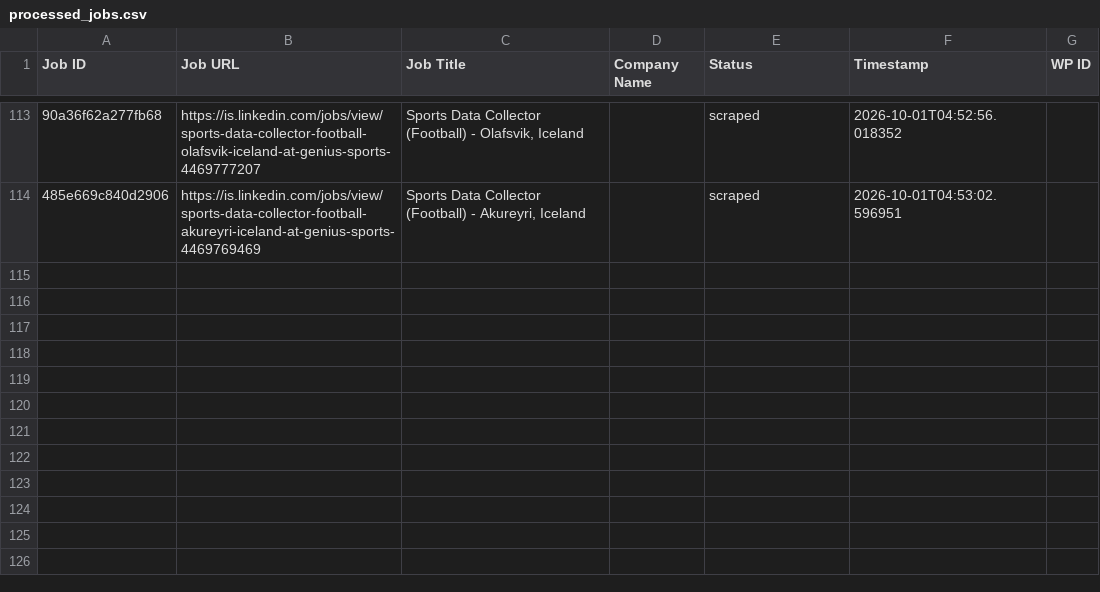
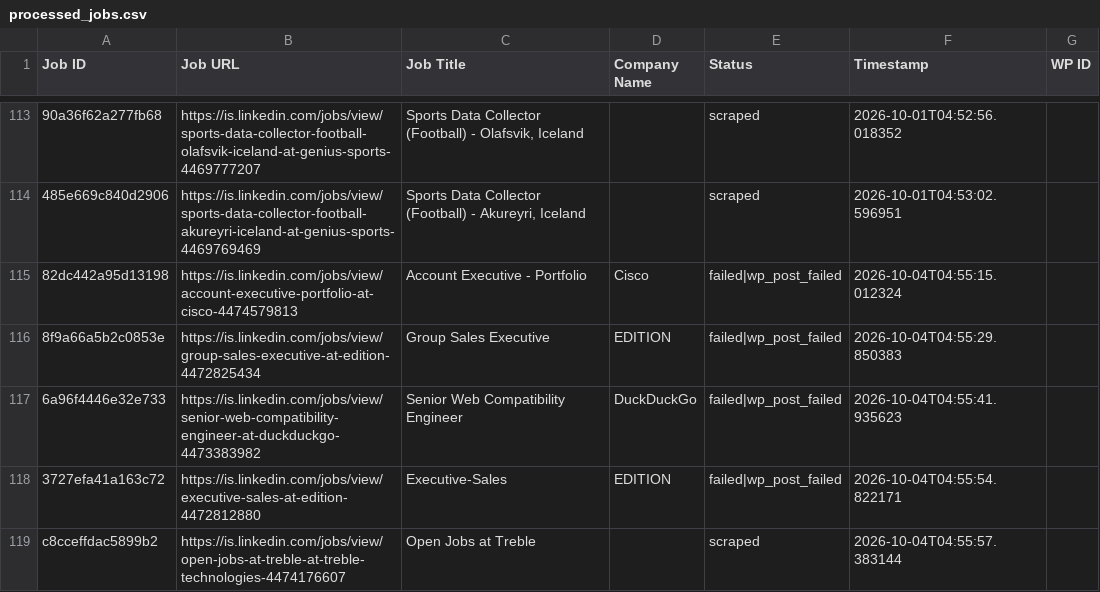
Before and after one commit to innovationinc2000/is, a CSV file: processed_jobs.csv, drawn as a sheet; only a part is shown, gaps mark what is left out; the diff names each change by its address in the sheet, - before the commit and + after, or states it on an @@ line.

```diff
--- a/processed_jobs.csv
+++ b/processed_jobs.csv
+row 115: 82dc442a95d13198 | https://is.linkedin.com/jobs/view/account-executive-portfolio-at-cisco-4474579813 | Account Executive - Portfolio | Cisco | failed|wp_post_failed | 2026-10-04T04:55:15.012324
+row 116: 8f9a66a5b2c0853e | https://is.linkedin.com/jobs/view/group-sales-executive-at-edition-4472825434 | Group Sales Executive | EDITION | failed|wp_post_failed | 2026-10-04T04:55:29.850383
+row 117: 6a96f4446e32e733 | https://is.linkedin.com/jobs/view/senior-web-compatibility-engineer-at-duckduckgo-4473383982 | Senior Web Compatibility Engineer | DuckDuckGo | failed|wp_post_failed | 2026-10-04T04:55:41.935623
+row 118: 3727efa41a163c72 | https://is.linkedin.com/jobs/view/executive-sales-at-edition-4472812880 | Executive-Sales | EDITION | failed|wp_post_failed | 2026-10-04T04:55:54.822171
+row 119: c8cceffdac5899b2 | https://is.linkedin.com/jobs/view/open-jobs-at-treble-at-treble-technologies-4474176607 | Open Jobs at Treble |  | scraped | 2026-10-04T04:55:57.383144
```
